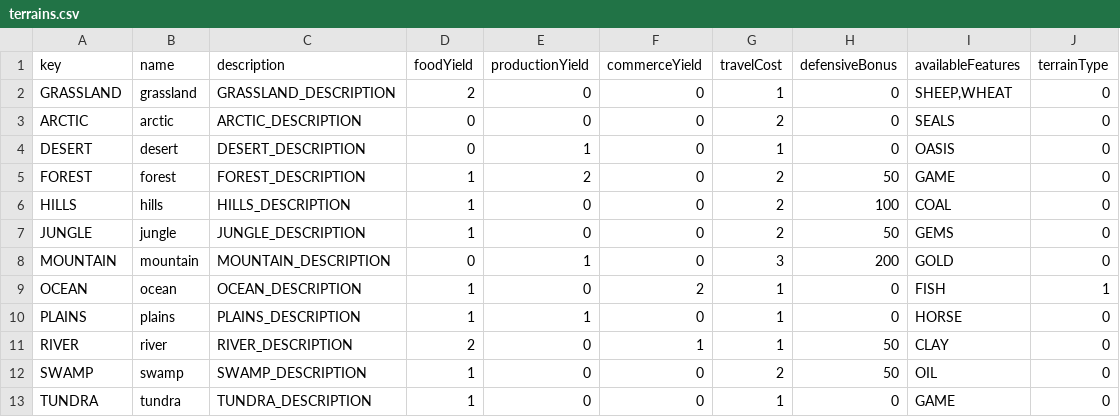
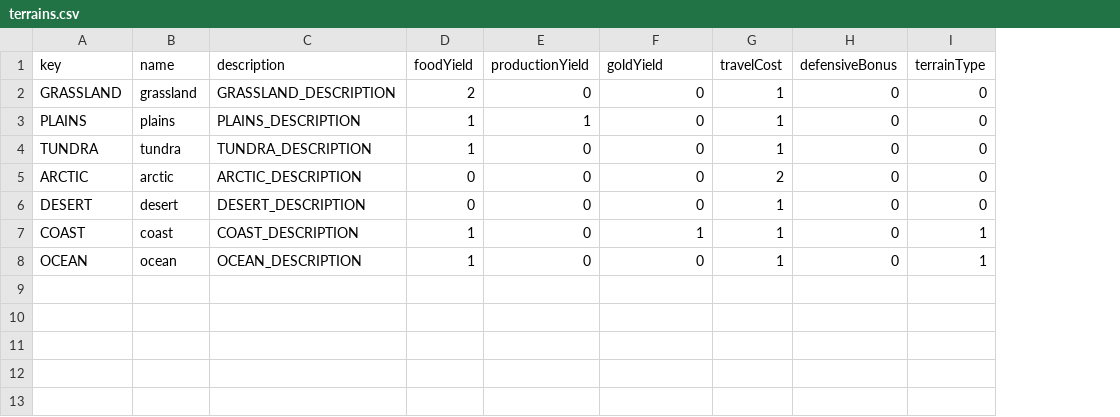
Before and after one commit to Bauldeury/pyciv, a CSV file: common/terrains.csv, drawn as a sheet; removed rows and columns are numbered as before the commit, all else as after; the diff names each change by its address in the sheet, - before the commit and + after, or states it on an @@ line.

```diff
--- a/common/terrains.csv
+++ b/common/terrains.csv
-column I (availableFeatures), rows 2-4: SHEEP,WHEAT | SEALS | OASIS; row 9: FISH
-F1: commerceYield
+F1: goldYield
@@ row 10 moved to row 3: PLAINS @@
@@ row 13 moved to row 4: TUNDRA @@
-E6 (productionYield): 1
+E6 (productionYield): 0
-row 5: FOREST | forest | FOREST_DESCRIPTION | 1 | 2 | 0 | 2 | 50 | GAME | 0
-row 6: HILLS | hills | HILLS_DESCRIPTION | 1 | 0 | 0 | 2 | 100 | COAL | 0
-row 7: JUNGLE | jungle | JUNGLE_DESCRIPTION | 1 | 0 | 0 | 2 | 50 | GEMS | 0
-row 8: MOUNTAIN | mountain | MOUNTAIN_DESCRIPTION | 0 | 1 | 0 | 3 | 200 | GOLD | 0
+row 7: COAST | coast | COAST_DESCRIPTION | 1 | 0 | 1 | 1 | 0 | 1
-F8 (goldYield): 2
+F8 (goldYield): 0
-row 11: RIVER | river | RIVER_DESCRIPTION | 2 | 0 | 1 | 1 | 50 | CLAY | 0
-row 12: SWAMP | swamp | SWAMP_DESCRIPTION | 1 | 0 | 0 | 2 | 50 | OIL | 0
```
Also changed, not shown: common/features.csv, 7 other files.
